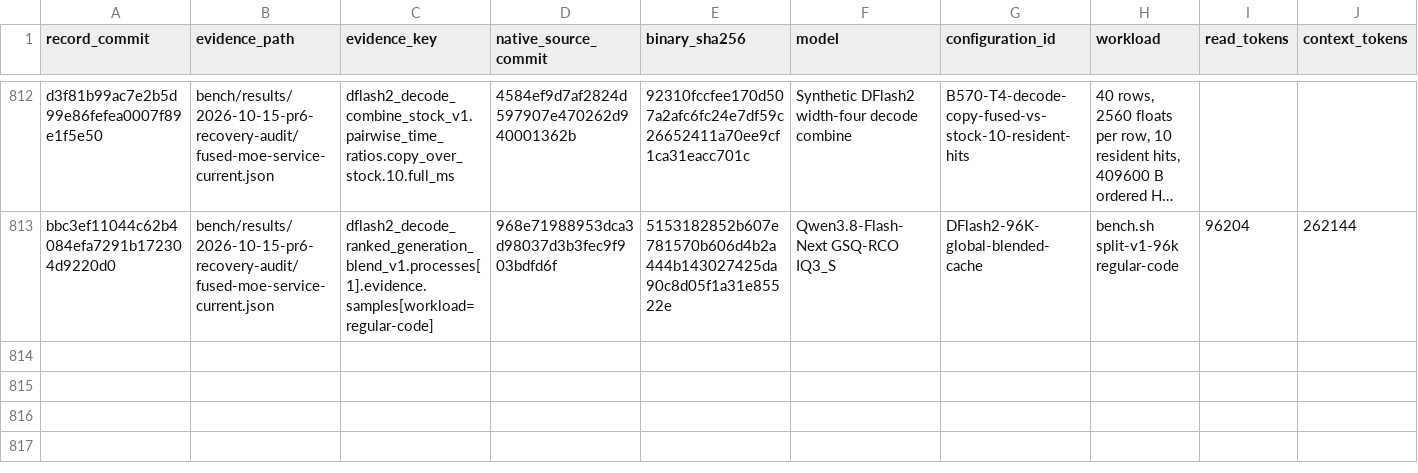
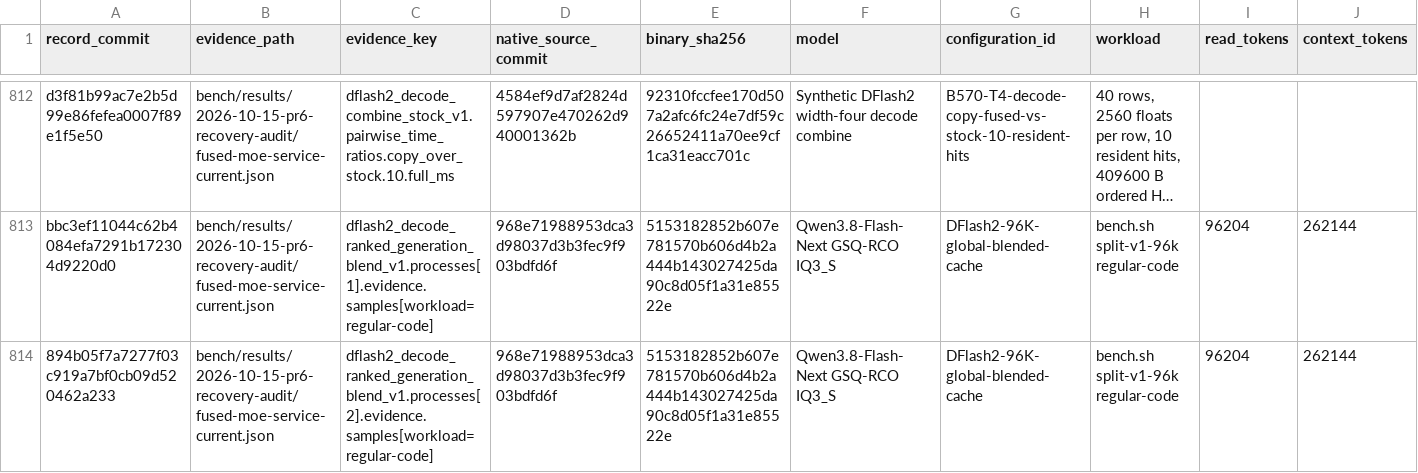
Before and after one commit to yqYo1/Strata, a CSV file: bench/performance-records.csv, drawn as a sheet; only a part is shown, gaps mark what is left out; long unchanged cells end in …; rows hold the shown columns only; the diff names each change by its address in the sheet, - before the commit and + after, or states it on an @@ line.

Commit message:
Index the repeated 96K DFlash2 code record

```diff
--- a/bench/performance-records.csv
+++ b/bench/performance-records.csv
+row 814: 894b05f7a7277f03c919a7bf0cb09d520462a233 | bench/results/2026-10-15-pr6-recovery-audit/fused-moe-service-current.json | dflash2_decode_ranked_generation_blend_v1.processes[2].evidence.samples[workload=regular-code] | 968e71988953dca3d98037d3b3fec9f903bdfd6f | 5153182852b607e781570b606d4b2a444b143027425da90c8d05f1a31e85522e | Qwen3.8-Flash-Next GSQ-RCO IQ3_S | DFlash2-96K-global-blended-cache | bench.sh split-v1-96k regular-code | 96204 | 262144
```
